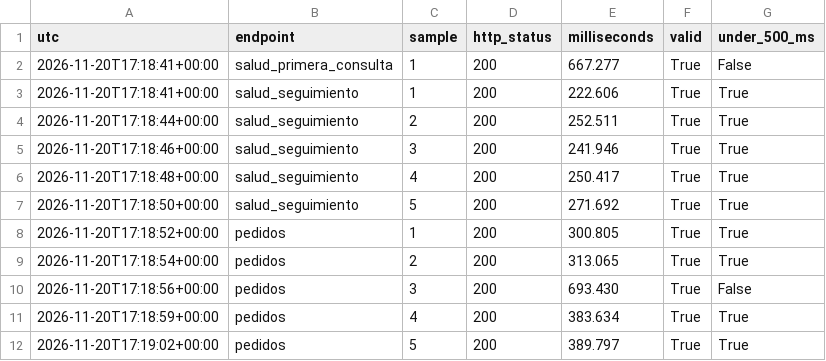
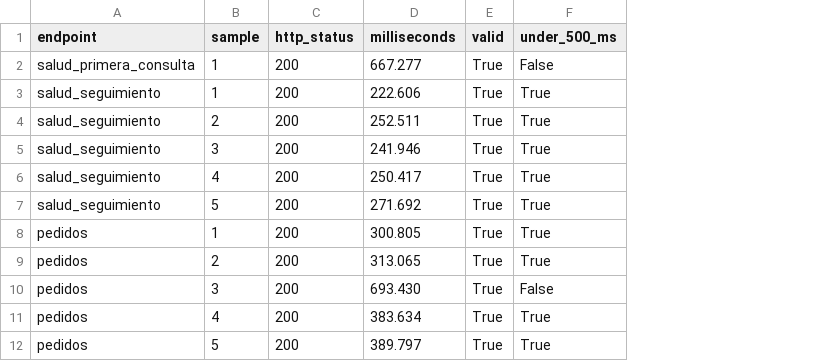
Before and after one commit to JosefOreC/ALPHA_PROJECT, a CSV file: docs/03 Implementación/Sprint 4/evidencias/inspeccion05/latencia-render-optimizada-2.csv, drawn as a sheet; the diff names each change by its address in the sheet, - before the commit and + after, or states it on an @@ line.

Commit message:
docs(sprint4): publica resultados de latencia sin marcas horarias

```diff
--- a/docs/03 Implementación/Sprint 4/evidencias/inspeccion05/latencia-render-optimizada-2.csv
+++ b/docs/03 Implementación/Sprint 4/evidencias/inspeccion05/latencia-render-optimizada-2.csv
-column A (utc), rows 2-12: 2026-11-20T17:18:41+00:00 | 2026-11-20T17:18:41+00:00 | 2026-11-20T17:18:44+00:00 | 2026-11-20T17:18:46+00:00 | 2026-11-20T17:18:48+00:00 | 2026-11-20T17:18:50+00:00 | 2026-11-20T17:18:52+00:00 | 2026-11-20T17:18:54+00:00 | 2026-11-20T17:18:56+00:00 | 2026-11-20T17:18:59+00:00 | 2026-11-20T17:19:02+00:00
```
Also changed, not shown: 3 other files.
